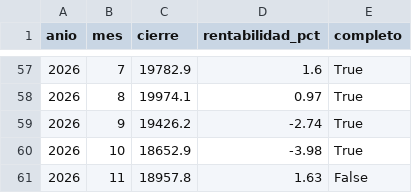
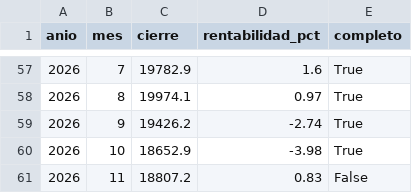
Before and after one commit to elespeculador-datos/ifg, a CSV file: docs/ibex/datos/rentabilidad_mensual.csv, drawn as a sheet; only a part is shown, gaps mark what is left out.

```diff
--- a/docs/ibex/datos/rentabilidad_mensual.csv
+++ b/docs/ibex/datos/rentabilidad_mensual.csv
@@ -60,2 +60,2 @@ anio,mes,cierre,rentabilidad_pct,completo
 2026,10,18652.9,-3.98,True
-2026,11,18957.8,1.63,False
+2026,11,18807.2,0.83,False
```
Also changed, not shown: docs/ibex/datos/rentabilidad_anual.csv, 3 other files.
